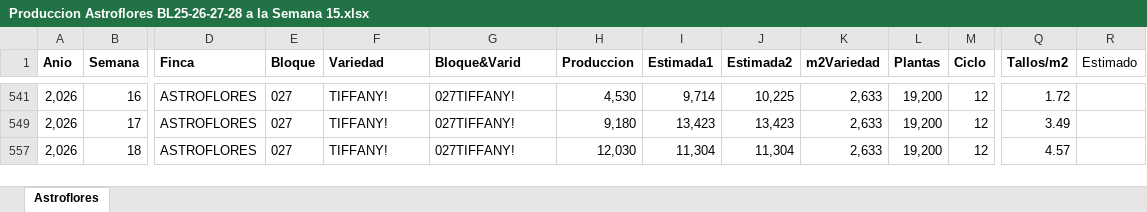
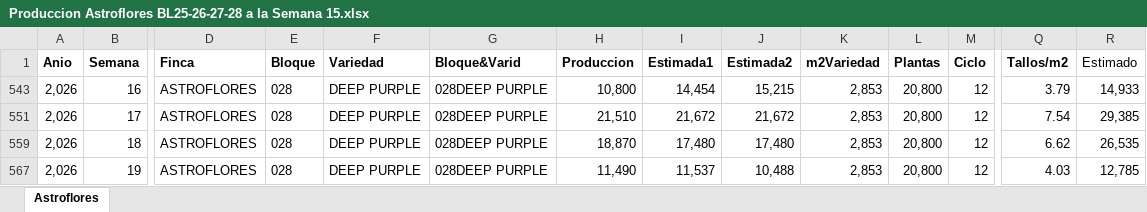
Before and after one commit to sguerra2024/Proyecciones, an Excel workbook: Produccion Astroflores BL25-26-27-28 a la Semana 15.xlsx, sheet Astroflores, drawn as a sheet; only a part is shown, gaps mark what is left out; values as stored, in another font and other column widths than the file's, no borders; addresses are those after the commit; rows hold the shown columns only; the diff covers the shown part only; the diff names each change by its address in the sheet, - before the commit and + after, or states it on an @@ line.

```diff
--- a/Produccion Astroflores BL25-26-27-28 a la Semana 15.xlsx (sheet Astroflores)
+++ b/Produccion Astroflores BL25-26-27-28 a la Semana 15.xlsx (sheet Astroflores)
-E543 (Bloque): 027
+E543 (Bloque): 028
-F543 (Variedad): TIFFANY!
+F543 (Variedad): DEEP PURPLE
-G543 (Bloque&Varid): 027TIFFANY!
+G543 (Bloque&Varid): 028DEEP PURPLE
-H543 (Produccion): 4,530
+H543 (Produccion): 10,800
-I543 (Estimada1): 9,714
+I543 (Estimada1): 14,454
-J543 (Estimada2): 10,225
+J543 (Estimada2): 15,215
-K543 (m2Variedad): 2,633
+K543 (m2Variedad): 2,853
-L543 (Plantas): 19,200
+L543 (Plantas): 20,800
-Q543 (Tallos/m2): 1.72
+Q543 (Tallos/m2): 3.79
-R543 (Estimado): (empty)
+R543 (Estimado): 14,933
-E551 (Bloque): 027
+E551 (Bloque): 028
-F551 (Variedad): TIFFANY!
+F551 (Variedad): DEEP PURPLE
-G551 (Bloque&Varid): 027TIFFANY!
+G551 (Bloque&Varid): 028DEEP PURPLE
-H551 (Produccion): 9,180
+H551 (Produccion): 21,510
-I551 (Estimada1): 13,423
+I551 (Estimada1): 21,672
-J551 (Estimada2): 13,423
+J551 (Estimada2): 21,672
-K551 (m2Variedad): 2,633
+K551 (m2Variedad): 2,853
-L551 (Plantas): 19,200
+L551 (Plantas): 20,800
-Q551 (Tallos/m2): 3.49
+Q551 (Tallos/m2): 7.54
-R551 (Estimado): (empty)
+R551 (Estimado): 29,385
-E559 (Bloque): 027
+E559 (Bloque): 028
-F559 (Variedad): TIFFANY!
+F559 (Variedad): DEEP PURPLE
-G559 (Bloque&Varid): 027TIFFANY!
+G559 (Bloque&Varid): 028DEEP PURPLE
-H559 (Produccion): 12,030
+H559 (Produccion): 18,870
-I559 (Estimada1): 11,304
+I559 (Estimada1): 17,480
-J559 (Estimada2): 11,304
+J559 (Estimada2): 17,480
-K559 (m2Variedad): 2,633
+K559 (m2Variedad): 2,853
-L559 (Plantas): 19,200
+L559 (Plantas): 20,800
-Q559 (Tallos/m2): 4.57
+Q559 (Tallos/m2): 6.62
-R559 (Estimado): (empty)
+R559 (Estimado): 26,535
+row 567: 2,026 | 19 | ASTROFLORES | 028 | DEEP PURPLE | 028DEEP PURPLE | 11,490 | 11,537 | 10,488 | 2,853 | 20,800 | 12 | 4.03 | 12,785
```
Also changed, not shown: 67 hidden or unhidden rows elsewhere in this sheet, hidden cells, 10 other files.
